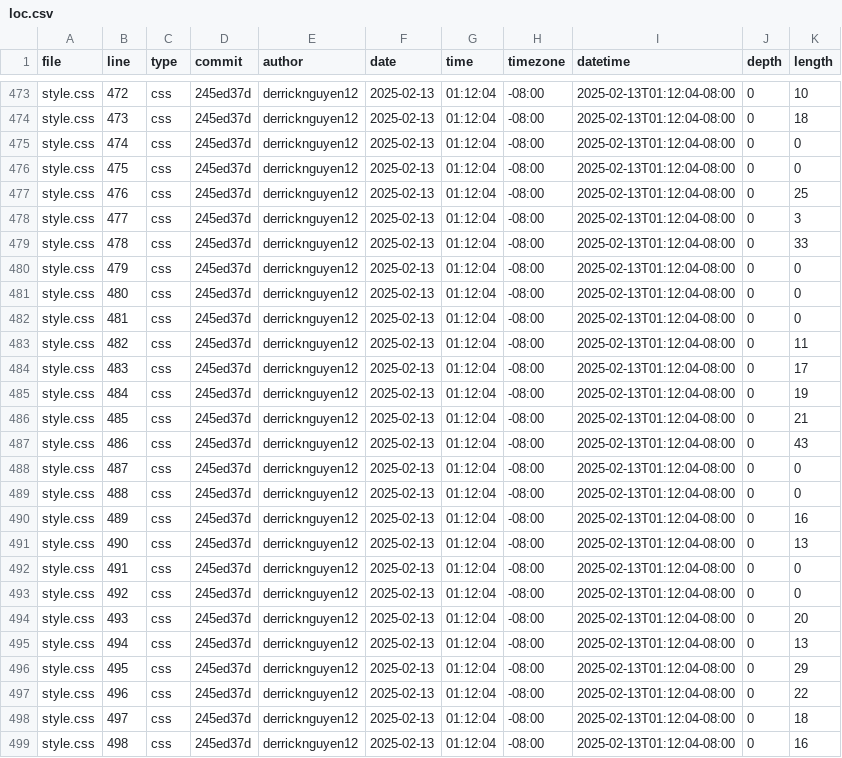
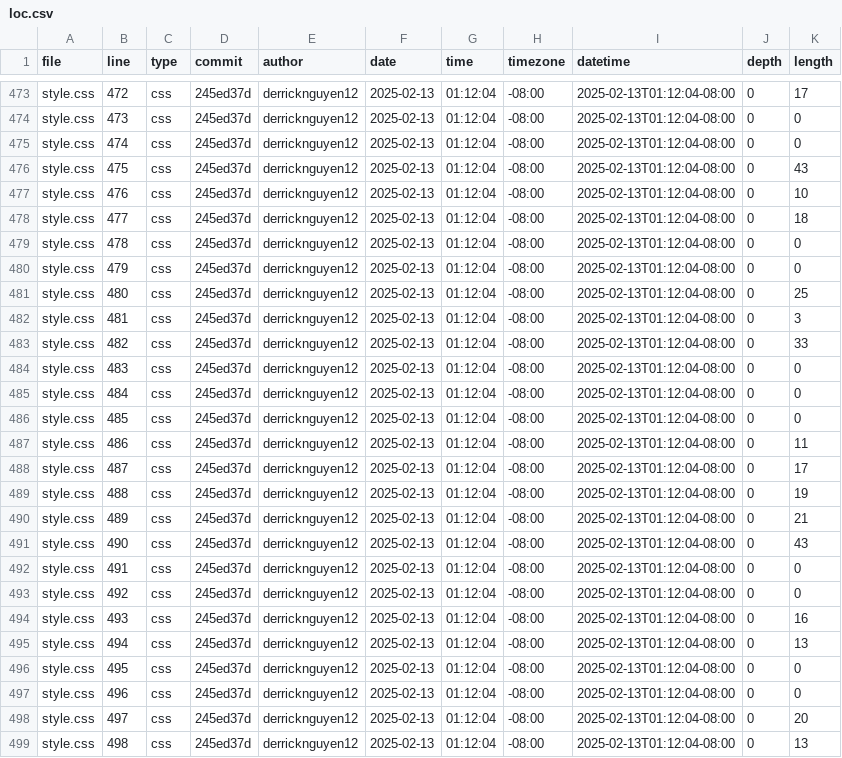
Before and after one commit to derricknguyen12/portfolio, a CSV file: meta/loc.csv, drawn as a sheet; only a part is shown, gaps mark what is left out; the diff covers the shown part only; the diff names each change by its address in the sheet, - before the commit and + after, or states it on an @@ line.

```diff
--- a/meta/loc.csv
+++ b/meta/loc.csv
-K473 (length): 10
+K473 (length): 17
-K474 (length): 18
+K474 (length): 0
-K476 (length): 0
+K476 (length): 43
-K477 (length): 25
+K477 (length): 10
-K478 (length): 3
+K478 (length): 18
-K479 (length): 33
+K479 (length): 0
-K481 (length): 0
+K481 (length): 25
-K482 (length): 0
+K482 (length): 3
-K483 (length): 11
+K483 (length): 33
-K484 (length): 17
+K484 (length): 0
-K485 (length): 19
+K485 (length): 0
-K486 (length): 21
+K486 (length): 0
-K487 (length): 43
+K487 (length): 11
-K488 (length): 0
+K488 (length): 17
-K489 (length): 0
+K489 (length): 19
-K490 (length): 16
+K490 (length): 21
-K491 (length): 13
+K491 (length): 43
-K494 (length): 20
+K494 (length): 16
-K496 (length): 29
+K496 (length): 0
-K497 (length): 22
+K497 (length): 0
-K498 (length): 18
+K498 (length): 20
-K499 (length): 16
+K499 (length): 13
```
Also changed, not shown: 4 added rows and 122 edited cells elsewhere in this file.
